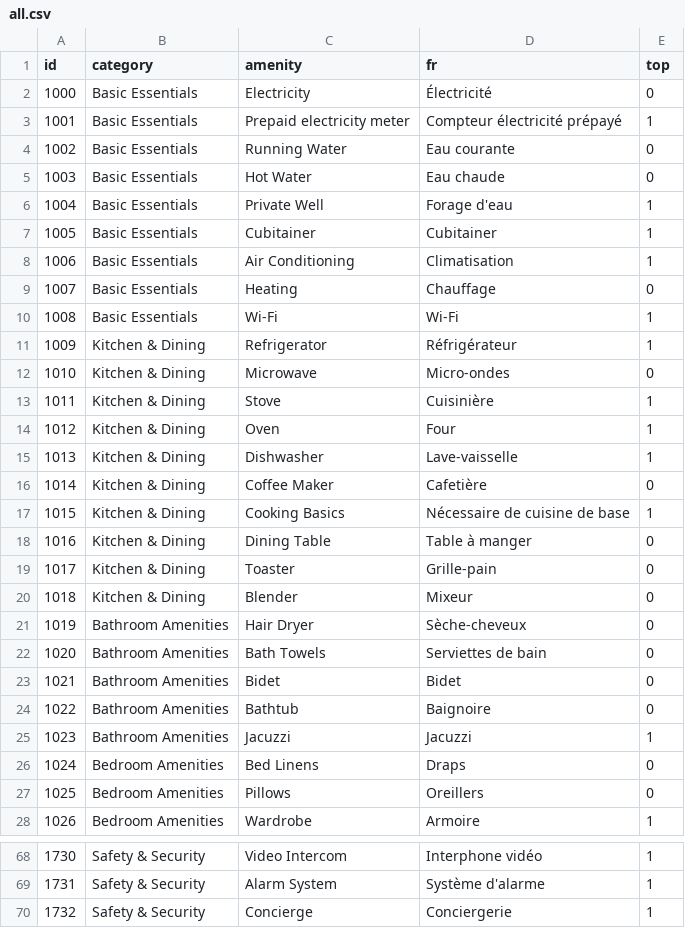
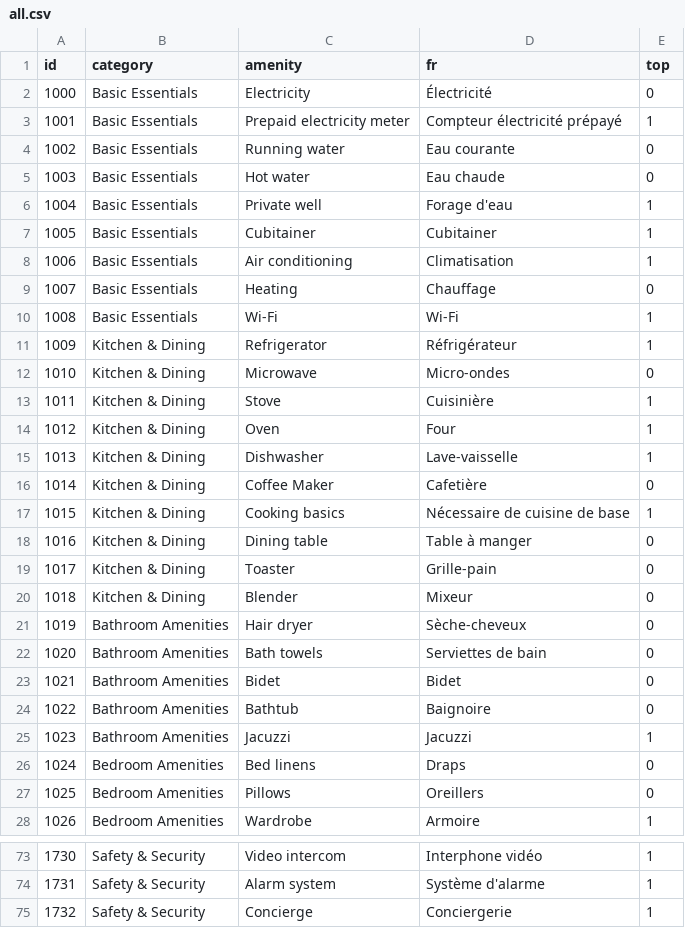
Before and after one commit to wutsi/koki-mono, a CSV file: modules/koki-server/src/main/resources/refdata/amenity/all.csv, drawn as a sheet; only a part is shown, gaps mark what is left out; the diff covers the shown part only.

```diff
--- a/modules/koki-server/src/main/resources/refdata/amenity/all.csv
+++ b/modules/koki-server/src/main/resources/refdata/amenity/all.csv
@@ -3,7 +3,7 @@ id,category,amenity,fr,top
 1001,Basic Essentials,Prepaid electricity meter,Compteur électricité prépayé,1
-1002,Basic Essentials,Running Water,Eau courante,0
-1003,Basic Essentials,Hot Water,Eau chaude,0
-1004,Basic Essentials,Private Well,Forage d'eau,1
+1002,Basic Essentials,Running water,Eau courante,0
+1003,Basic Essentials,Hot water,Eau chaude,0
+1004,Basic Essentials,Private well,Forage d'eau,1
 1005,Basic Essentials,Cubitainer,Cubitainer,1
-1006,Basic Essentials,Air Conditioning,Climatisation,1
+1006,Basic Essentials,Air conditioning,Climatisation,1
 1007,Basic Essentials,Heating,Chauffage,0
@@ -16,8 +16,8 @@ id,category,amenity,fr,top
 1014,Kitchen & Dining,Coffee Maker,Cafetière,0
-1015,Kitchen & Dining,Cooking Basics,Nécessaire de cuisine de base,1
-1016,Kitchen & Dining,Dining Table,Table à manger,0
+1015,Kitchen & Dining,Cooking basics,Nécessaire de cuisine de base,1
+1016,Kitchen & Dining,Dining table,Table à manger,0
 1017,Kitchen & Dining,Toaster,Grille-pain,0
 1018,Kitchen & Dining,Blender,Mixeur,0
-1019,Bathroom Amenities,Hair Dryer,Sèche-cheveux,0
-1020,Bathroom Amenities,Bath Towels,Serviettes de bain,0
+1019,Bathroom Amenities,Hair dryer,Sèche-cheveux,0
+1020,Bathroom Amenities,Bath towels,Serviettes de bain,0
 1021,Bathroom Amenities,Bidet,Bidet,0
@@ -25,3 +25,3 @@ id,category,amenity,fr,top
 1023,Bathroom Amenities,Jacuzzi,Jacuzzi,1
-1024,Bedroom Amenities,Bed Linens,Draps,0
+1024,Bedroom Amenities,Bed linens,Draps,0
 1025,Bedroom Amenities,Pillows,Oreillers,0
@@ -68,3 +73,3 @@ id,category,amenity,fr,top
-1730,Safety & Security,Video Intercom,Interphone vidéo, 1
-1731,Safety & Security,Alarm System,Système d'alarme, 1
+1730,Safety & Security,Video intercom,Interphone vidéo, 1
+1731,Safety & Security,Alarm system,Système d'alarme, 1
 1732,Safety & Security,Concierge,Conciergerie, 1
```
Also changed, not shown: 5 added rows and 16 edited cells elsewhere in this file, 44 other files.
